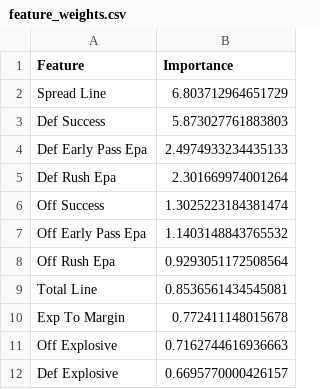
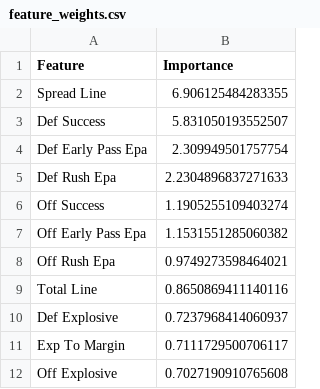
Before and after one commit to redaxelnos/nfl-success-map, a CSV file: feature_weights.csv, drawn as a sheet.

```diff
--- a/feature_weights.csv
+++ b/feature_weights.csv
@@ -1,12 +1,12 @@
 Feature,Importance
-Spread Line,6.803712964651729
-Def Success,5.873027761883803
-Def Early Pass Epa,2.4974933234435133
-Def Rush Epa,2.301669974001264
-Off Success,1.3025223184381474
-Off Early Pass Epa,1.1403148843765532
-Off Rush Epa,0.9293051172508564
-Total Line,0.8536561434545081
-Exp To Margin,0.772411148015678
-Off Explosive,0.7162744616936663
-Def Explosive,0.6695770000426157
+Spread Line,6.906125484283355
+Def Success,5.831050193552507
+Def Early Pass Epa,2.309949501757754
+Def Rush Epa,2.2304896837271633
+Off Success,1.1905255109403274
+Off Early Pass Epa,1.1531551285060382
+Off Rush Epa,0.9749273598464021
+Total Line,0.8650869411140116
+Def Explosive,0.7237968414060937
+Exp To Margin,0.7111729500706117
+Off Explosive,0.7027190910765608
```
Also changed, not shown: model_metrics.csv, team_rankings.csv, 1 other file.
